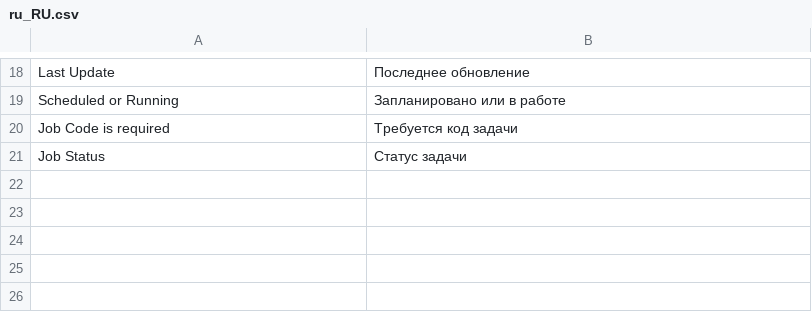
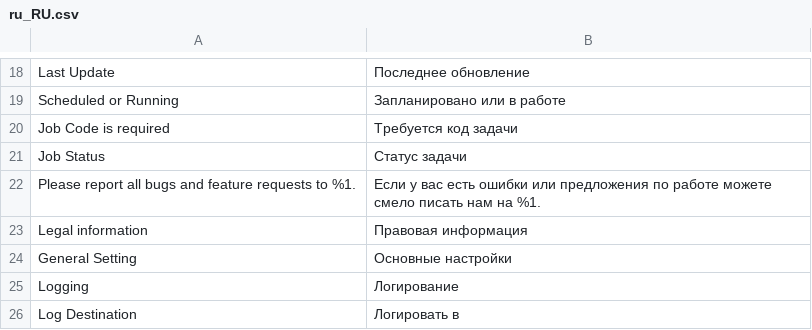
Before and after one commit to mygento/module-base, a CSV file: i18n/ru_RU.csv, drawn as a sheet; only a part is shown, gaps mark what is left out.

```diff
--- a/i18n/ru_RU.csv
+++ b/i18n/ru_RU.csv
@@ -21 +21,6 @@
 "Job Status","Статус задачи"
+"Please report all bugs and feature requests to %1.","Если у вас есть ошибки или предложения по работе можете смело писать нам на %1."
+"Legal information","Правовая информация"
+"General Setting","Основные настройки"
+"Logging","Логирование"
+"Log Destination","Логировать в"
```
Also changed, not shown: 3 other files.
